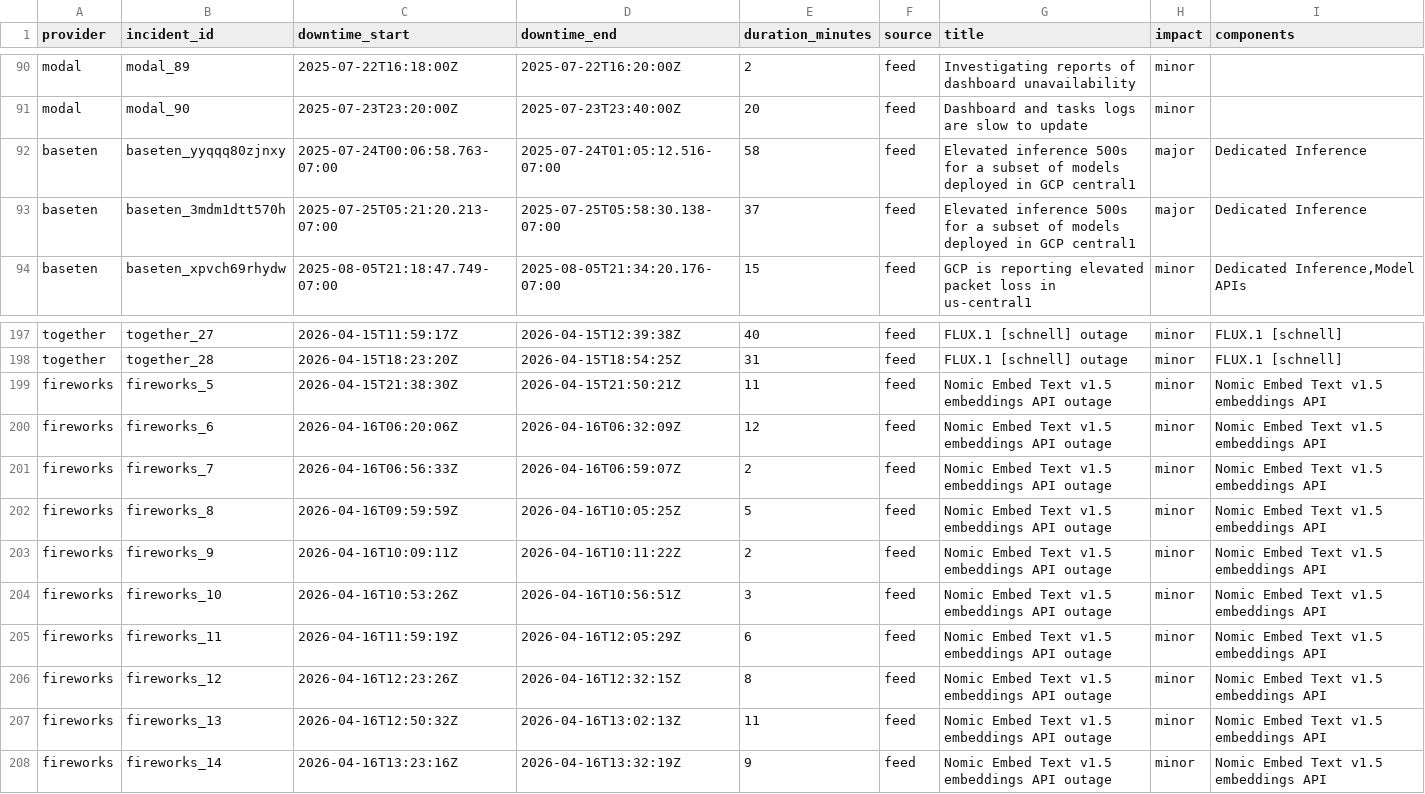
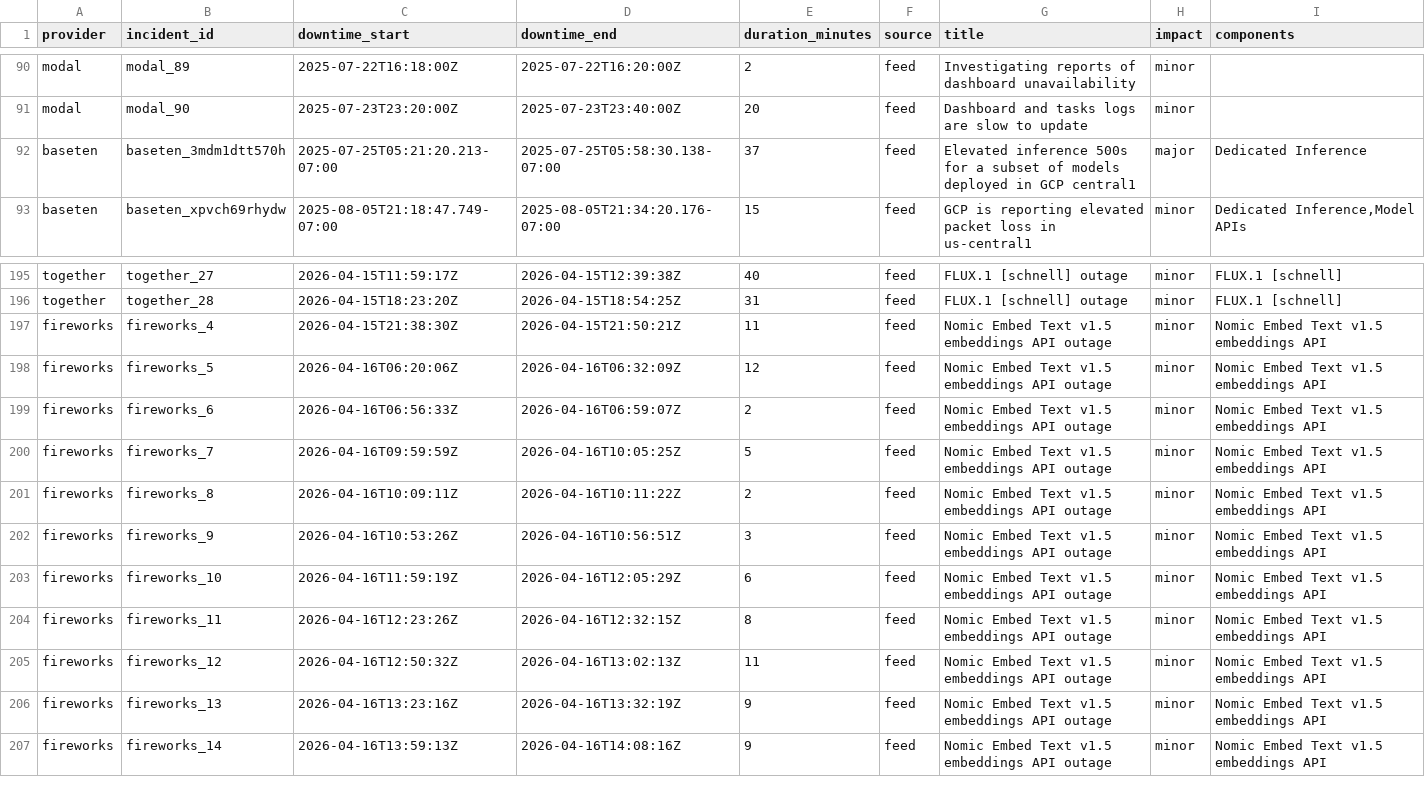
Before and after one commit to saranormous/inference_statuspage, a CSV file: parsed/downtime_windows.csv, drawn as a sheet; only a part is shown, gaps mark what is left out; the diff covers the shown part only.

Commit message:
incidents: 2026-06-30T00:35:43Z

```diff
--- a/parsed/downtime_windows.csv
+++ b/parsed/downtime_windows.csv
@@ -91,3 +91,2 @@ modal,modal_89,2025-07-22T16:18:00Z,2025-07-22T16:20:00Z,2,feed,Investigating re
 modal,modal_90,2025-07-23T23:20:00Z,2025-07-23T23:40:00Z,20,feed,Dashboard and tasks logs are slow to update,minor,
-baseten,baseten_yyqqq80zjnxy,2025-07-24T00:06:58.763-07:00,2025-07-24T01:05:12.516-07:00,58,feed,Elevated inference 500s for a subset of models deployed in GCP central1,major,Dedicated Inference
 baseten,baseten_3mdm1dtt570h,2025-07-25T05:21:20.213-07:00,2025-07-25T05:58:30.138-07:00,37,feed,Elevated inference 500s for a subset of models deployed in GCP central1,major,Dedicated Inference
@@ -198,11 +196,12 @@ together,together_27,2026-04-15T11:59:17Z,2026-04-15T12:39:38Z,40,feed,FLUX.1 [s
 together,together_28,2026-04-15T18:23:20Z,2026-04-15T18:54:25Z,31,feed,FLUX.1 [schnell] outage,minor,FLUX.1 [schnell]
-fireworks,fireworks_5,2026-04-15T21:38:30Z,2026-04-15T21:50:21Z,11,feed,Nomic Embed Text v1.5 embeddings API outage,minor,Nomic Embed Text v1.5 embeddings API
-fireworks,fireworks_6,2026-04-16T06:20:06Z,2026-04-16T06:32:09Z,12,feed,Nomic Embed Text v1.5 embeddings API outage,minor,Nomic Embed Text v1.5 embeddings API
-fireworks,fireworks_7,2026-04-16T06:56:33Z,2026-04-16T06:59:07Z,2,feed,Nomic Embed Text v1.5 embeddings API outage,minor,Nomic Embed Text v1.5 embeddings API
-fireworks,fireworks_8,2026-04-16T09:59:59Z,2026-04-16T10:05:25Z,5,feed,Nomic Embed Text v1.5 embeddings API outage,minor,Nomic Embed Text v1.5 embeddings API
-fireworks,fireworks_9,2026-04-16T10:09:11Z,2026-04-16T10:11:22Z,2,feed,Nomic Embed Text v1.5 embeddings API outage,minor,Nomic Embed Text v1.5 embeddings API
-fireworks,fireworks_10,2026-04-16T10:53:26Z,2026-04-16T10:56:51Z,3,feed,Nomic Embed Text v1.5 embeddings API outage,minor,Nomic Embed Text v1.5 embeddings API
-fireworks,fireworks_11,2026-04-16T11:59:19Z,2026-04-16T12:05:29Z,6,feed,Nomic Embed Text v1.5 embeddings API outage,minor,Nomic Embed Text v1.5 embeddings API
-fireworks,fireworks_12,2026-04-16T12:23:26Z,2026-04-16T12:32:15Z,8,feed,Nomic Embed Text v1.5 embeddings API outage,minor,Nomic Embed Text v1.5 embeddings API
-fireworks,fireworks_13,2026-04-16T12:50:32Z,2026-04-16T13:02:13Z,11,feed,Nomic Embed Text v1.5 embeddings API outage,minor,Nomic Embed Text v1.5 embeddings API
-fireworks,fireworks_14,2026-04-16T13:23:16Z,2026-04-16T13:32:19Z,9,feed,Nomic Embed Text v1.5 embeddings API outage,minor,Nomic Embed Text v1.5 embeddings API
+fireworks,fireworks_4,2026-04-15T21:38:30Z,2026-04-15T21:50:21Z,11,feed,Nomic Embed Text v1.5 embeddings API outage,minor,Nomic Embed Text v1.5 embeddings API
+fireworks,fireworks_5,2026-04-16T06:20:06Z,2026-04-16T06:32:09Z,12,feed,Nomic Embed Text v1.5 embeddings API outage,minor,Nomic Embed Text v1.5 embeddings API
+fireworks,fireworks_6,2026-04-16T06:56:33Z,2026-04-16T06:59:07Z,2,feed,Nomic Embed Text v1.5 embeddings API outage,minor,Nomic Embed Text v1.5 embeddings API
+fireworks,fireworks_7,2026-04-16T09:59:59Z,2026-04-16T10:05:25Z,5,feed,Nomic Embed Text v1.5 embeddings API outage,minor,Nomic Embed Text v1.5 embeddings API
+fireworks,fireworks_8,2026-04-16T10:09:11Z,2026-04-16T10:11:22Z,2,feed,Nomic Embed Text v1.5 embeddings API outage,minor,Nomic Embed Text v1.5 embeddings API
+fireworks,fireworks_9,2026-04-16T10:53:26Z,2026-04-16T10:56:51Z,3,feed,Nomic Embed Text v1.5 embeddings API outage,minor,Nomic Embed Text v1.5 embeddings API
+fireworks,fireworks_10,2026-04-16T11:59:19Z,2026-04-16T12:05:29Z,6,feed,Nomic Embed Text v1.5 embeddings API outage,minor,Nomic Embed Text v1.5 embeddings API
+fireworks,fireworks_11,2026-04-16T12:23:26Z,2026-04-16T12:32:15Z,8,feed,Nomic Embed Text v1.5 embeddings API outage,minor,Nomic Embed Text v1.5 embeddings API
+fireworks,fireworks_12,2026-04-16T12:50:32Z,2026-04-16T13:02:13Z,11,feed,Nomic Embed Text v1.5 embeddings API outage,minor,Nomic Embed Text v1.5 embeddings API
+fireworks,fireworks_13,2026-04-16T13:23:16Z,2026-04-16T13:32:19Z,9,feed,Nomic Embed Text v1.5 embeddings API outage,minor,Nomic Embed Text v1.5 embeddings API
+fireworks,fireworks_14,2026-04-16T13:59:13Z,2026-04-16T14:08:16Z,9,feed,Nomic Embed Text v1.5 embeddings API outage,minor,Nomic Embed Text v1.5 embeddings API
```
Also changed, not shown: 5 added rows, 5 removed rows and 49 edited cells elsewhere in this file, 5 other files.
